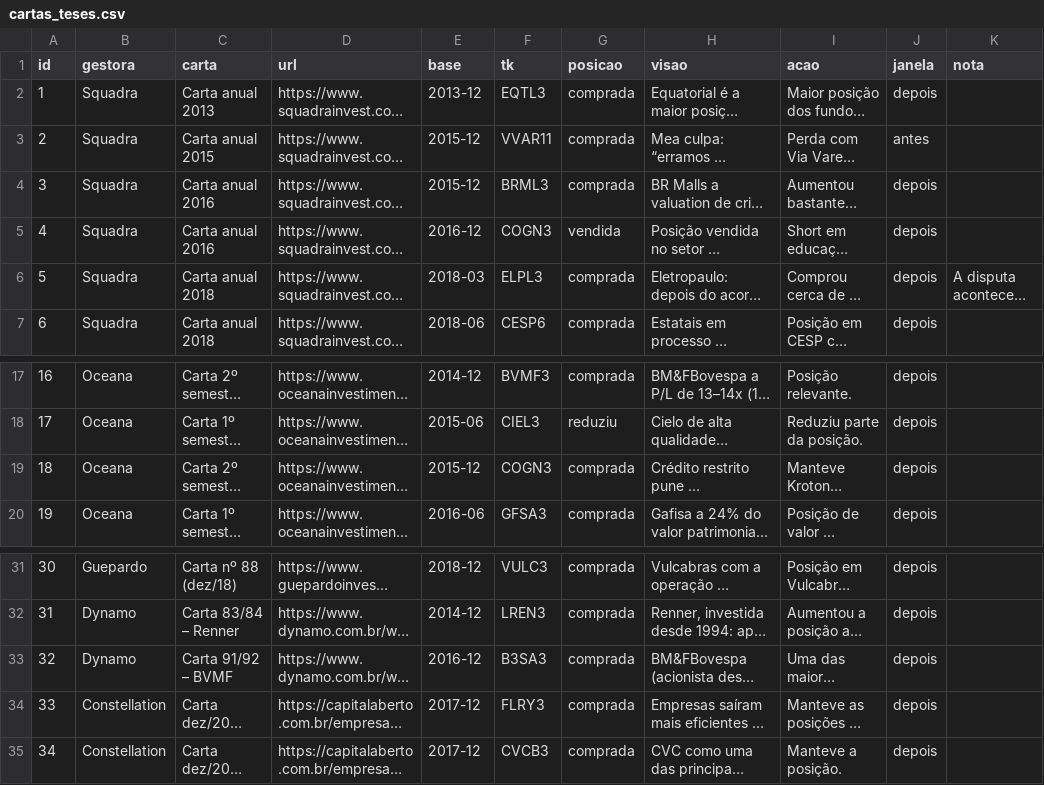
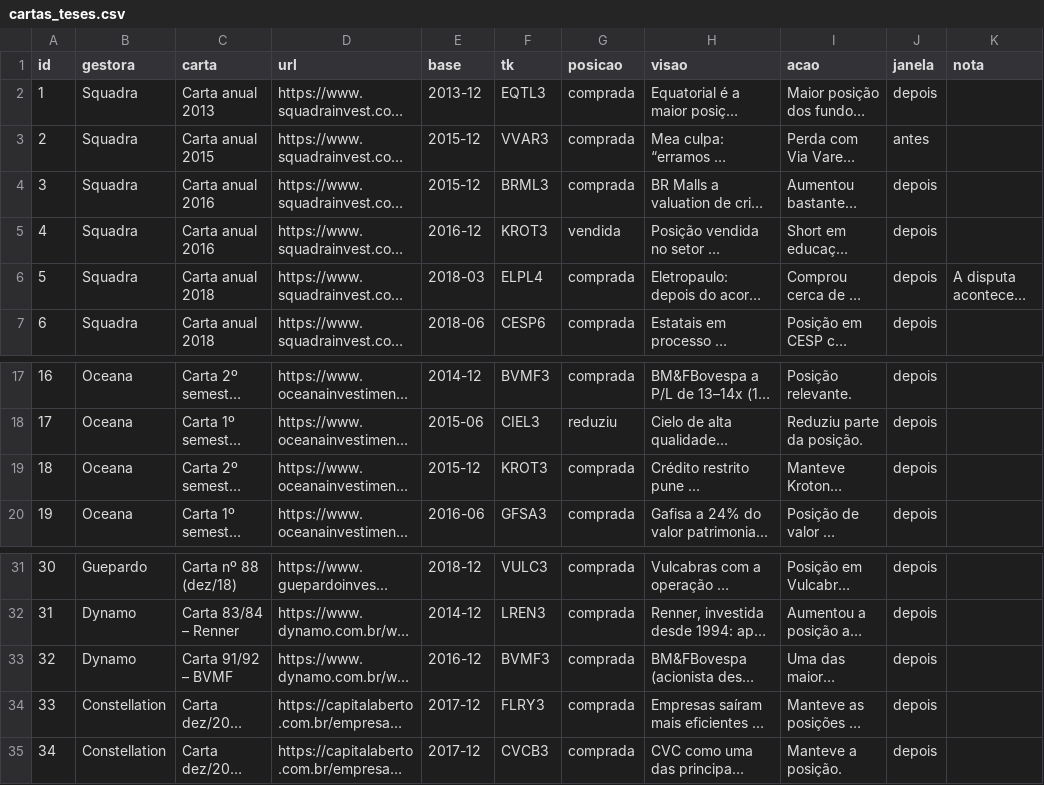
Before and after one commit to jgnsalles/Gestoras, a CSV file: output/dashboard/cartas_teses.csv, drawn as a sheet; only a part is shown, gaps mark what is left out; long unchanged cells end in …; the diff names each change by its address in the sheet, - before the commit and + after, or states it on an @@ line.

```diff
--- a/output/dashboard/cartas_teses.csv
+++ b/output/dashboard/cartas_teses.csv
-F3 (tk): VVAR11
+F3 (tk): VVAR3
-F5 (tk): COGN3
+F5 (tk): KROT3
-F6 (tk): ELPL3
+F6 (tk): ELPL4
-F19 (tk): COGN3
+F19 (tk): KROT3
-F33 (tk): B3SA3
+F33 (tk): BVMF3
```
Also changed, not shown: 17 other files.
